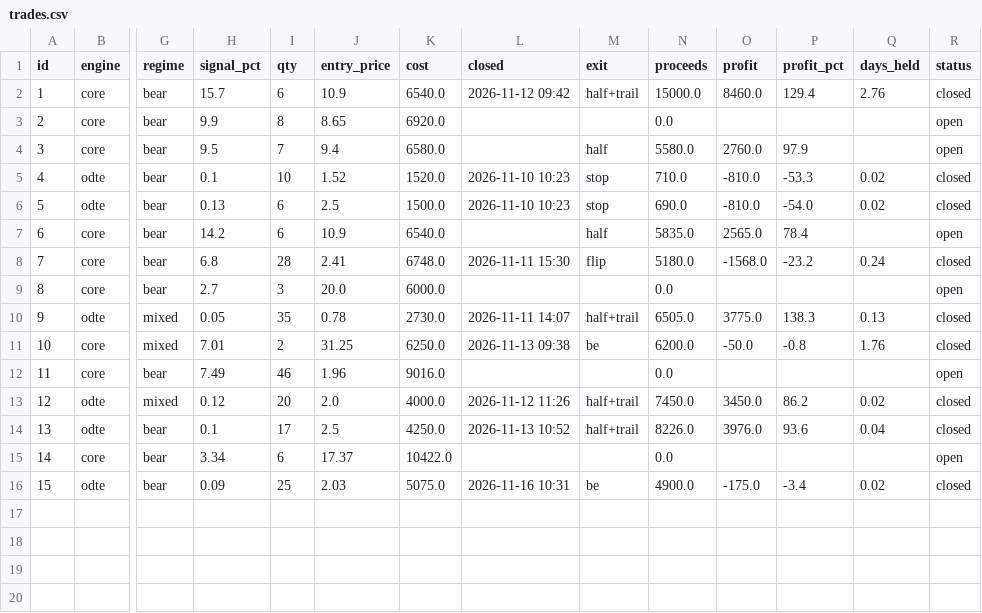
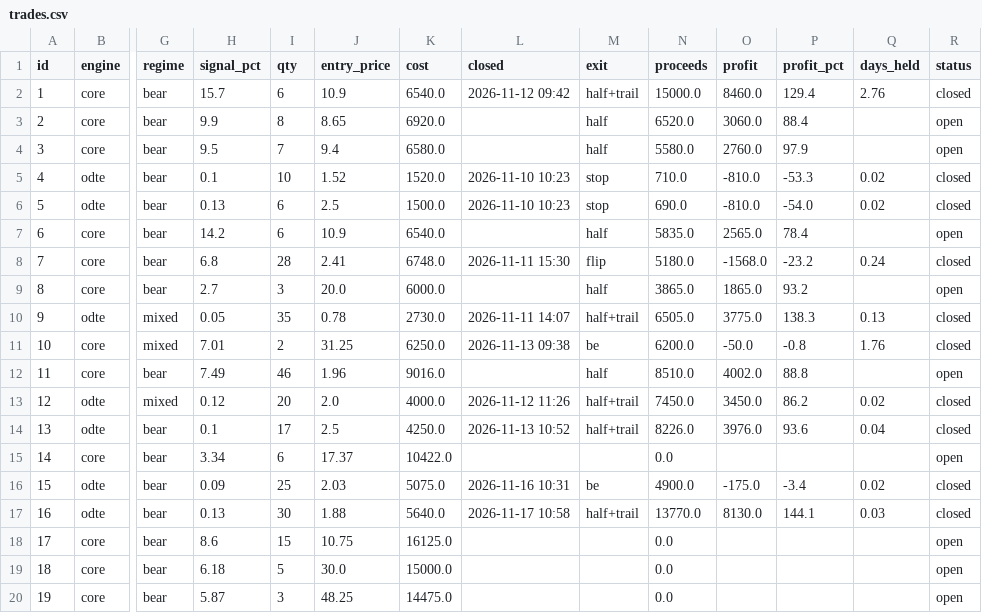
Before and after one commit to jones-benjam/alpaca-options-bot, a CSV file: memory/trades.csv, drawn as a sheet; only a part is shown, gaps mark what is left out; rows hold the shown columns only; the diff names each change by its address in the sheet, - before the commit and + after, or states it on an @@ line.

```diff
--- a/memory/trades.csv
+++ b/memory/trades.csv
-M3 (exit): (empty)
+M3 (exit): half
-N3 (proceeds): 0.0
+N3 (proceeds): 6520.0
-O3 (profit): (empty)
+O3 (profit): 3060.0
-P3 (profit_pct): (empty)
+P3 (profit_pct): 88.4
-M9 (exit): (empty)
+M9 (exit): half
-N9 (proceeds): 0.0
+N9 (proceeds): 3865.0
-O9 (profit): (empty)
+O9 (profit): 1865.0
-P9 (profit_pct): (empty)
+P9 (profit_pct): 93.2
-M12 (exit): (empty)
+M12 (exit): half
-N12 (proceeds): 0.0
+N12 (proceeds): 8510.0
-O12 (profit): (empty)
+O12 (profit): 4002.0
-P12 (profit_pct): (empty)
+P12 (profit_pct): 88.8
+row 17: 16 | odte | bear | 0.13 | 30 | 1.88 | 5640.0 | 2026-11-17 10:58 | half+trail | 13770.0 | 8130.0 | 144.1 | 0.03 | closed
+row 18: 17 | core | bear | 8.6 | 15 | 10.75 | 16125.0 |  |  | 0.0 |  |  |  | open
+row 19: 18 | core | bear | 6.18 | 5 | 30.0 | 15000.0 |  |  | 0.0 |  |  |  | open
+row 20: 19 | core | bear | 5.87 | 3 | 48.25 | 14475.0 |  |  | 0.0 |  |  |  | open
```
Also changed, not shown: memory/candidates.csv, memory/market.csv, 5 other files.
